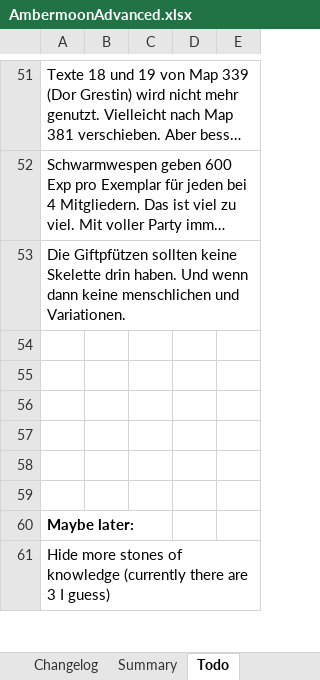
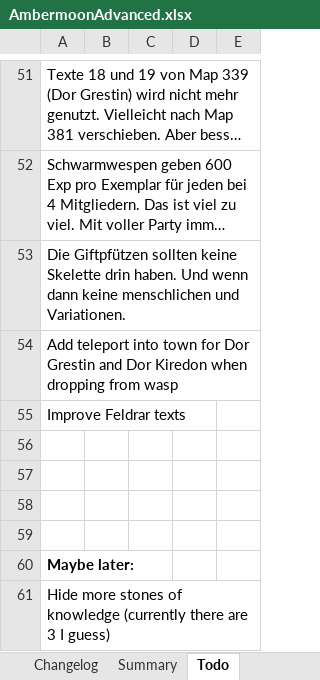
Before and after one commit to Pyrdacor/Ambermoon-Advanced, an Excel workbook: AmbermoonAdvanced.xlsx, sheet Todo, drawn as a sheet; only a part is shown, gaps mark what is left out; long unchanged cells end in …; values as stored, in another font and other column widths than the file's, no borders; the diff names each change by its address in the sheet, - before the commit and + after, or states it on an @@ line.

```diff
--- a/AmbermoonAdvanced.xlsx (sheet Todo)
+++ b/AmbermoonAdvanced.xlsx (sheet Todo)
-A54: (empty)
+A54: Add teleport into town for Dor Grestin and Dor Kiredon when dropping from wasp
-A55: (empty)
+A55: Improve Feldrar texts
```
Also changed, not shown: sheet GlobalVars, sheet Keywords, sheet ObjectGfx, 23 other files.
